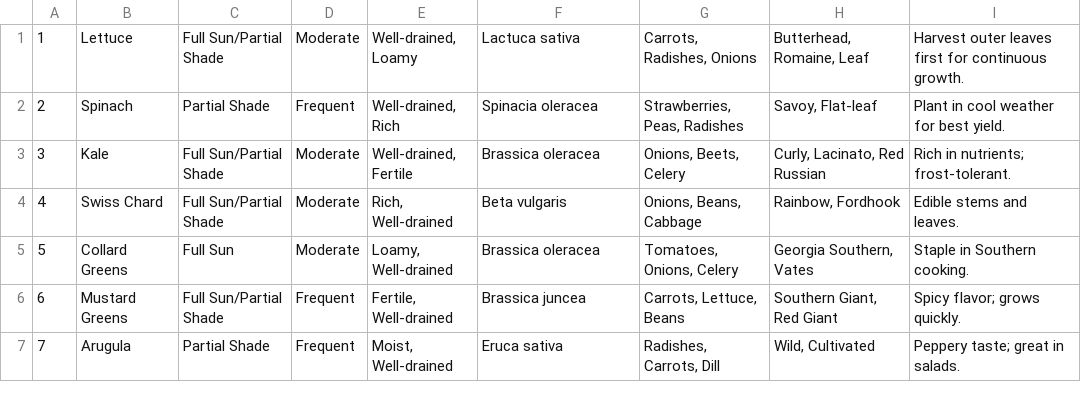
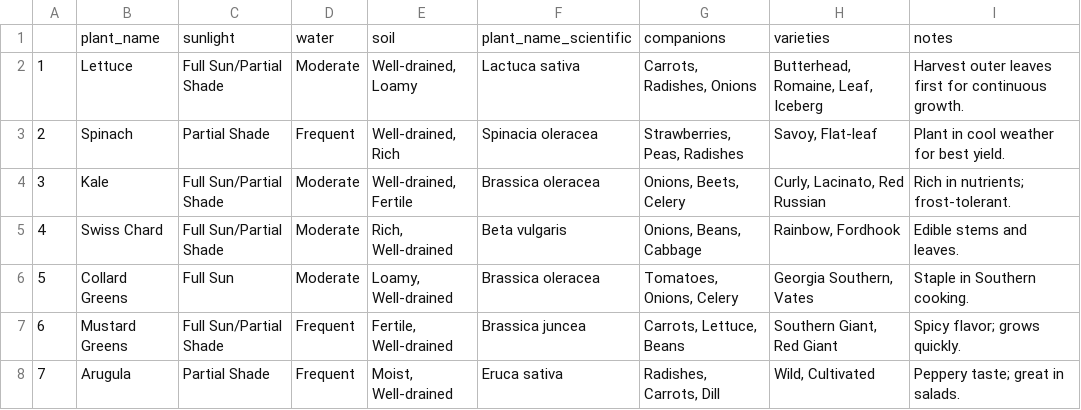
Before and after one commit to uniquedapoet/EcoPlot, a CSV file: backend/database/Plants_Table.csv (was backend/database/Filled_Plants_Table.csv), drawn as a sheet; only a part is shown.

Commit message:
create function to transfer pland info to database and do the first transfer.

```diff
--- a/backend/database/Filled_Plants_Table.csv
+++ b/backend/database/Plants_Table.csv
@@ -1,2 +1,3 @@
-1,Lettuce,Full Sun/Partial Shade,Moderate,"Well-drained, Loamy",Lactuca sativa,"Carrots, Radishes, Onions","Butterhead, Romaine, Leaf","Harvest outer leaves first for continuous growth."
+,plant_name,sunlight,water,soil,plant_name_scientific,companions,varieties,notes
+1,Lettuce,Full Sun/Partial Shade,Moderate,"Well-drained, Loamy",Lactuca sativa,"Carrots, Radishes, Onions","Butterhead, Romaine, Leaf, Iceberg","Harvest outer leaves first for continuous growth."
 2,Spinach,Partial Shade,Frequent,"Well-drained, Rich",Spinacia oleracea,"Strawberries, Peas, Radishes","Savoy, Flat-leaf","Plant in cool weather for best yield."
```
Also changed, not shown: 3 other files.
